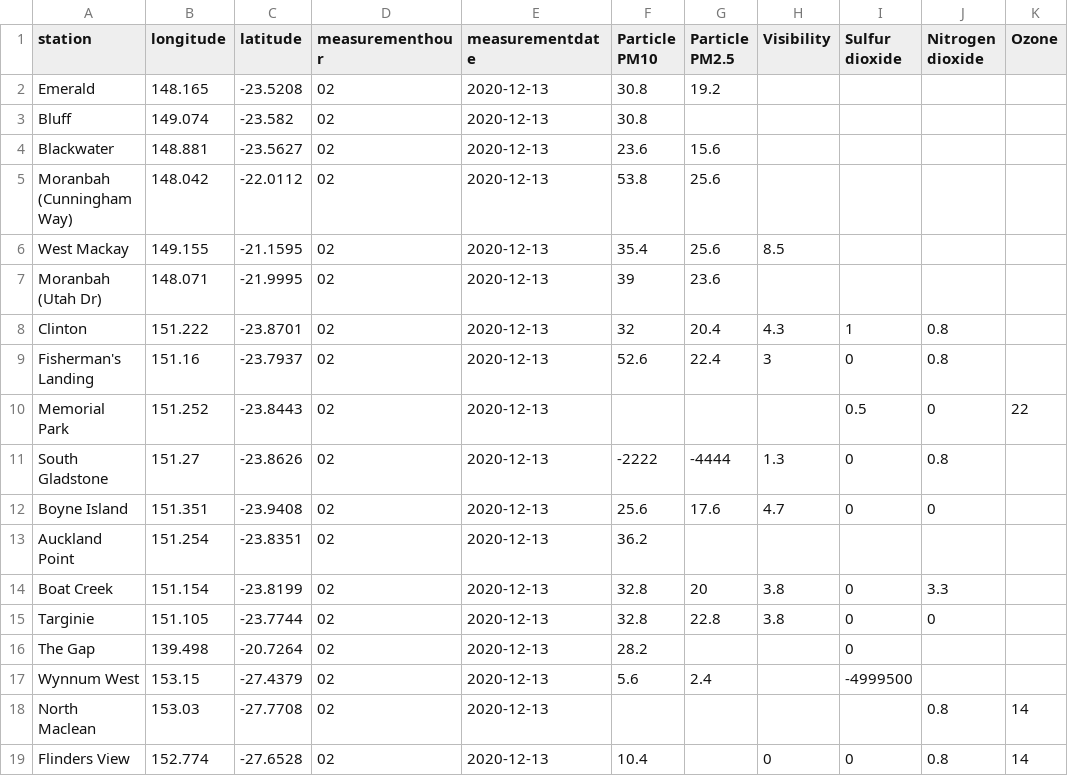
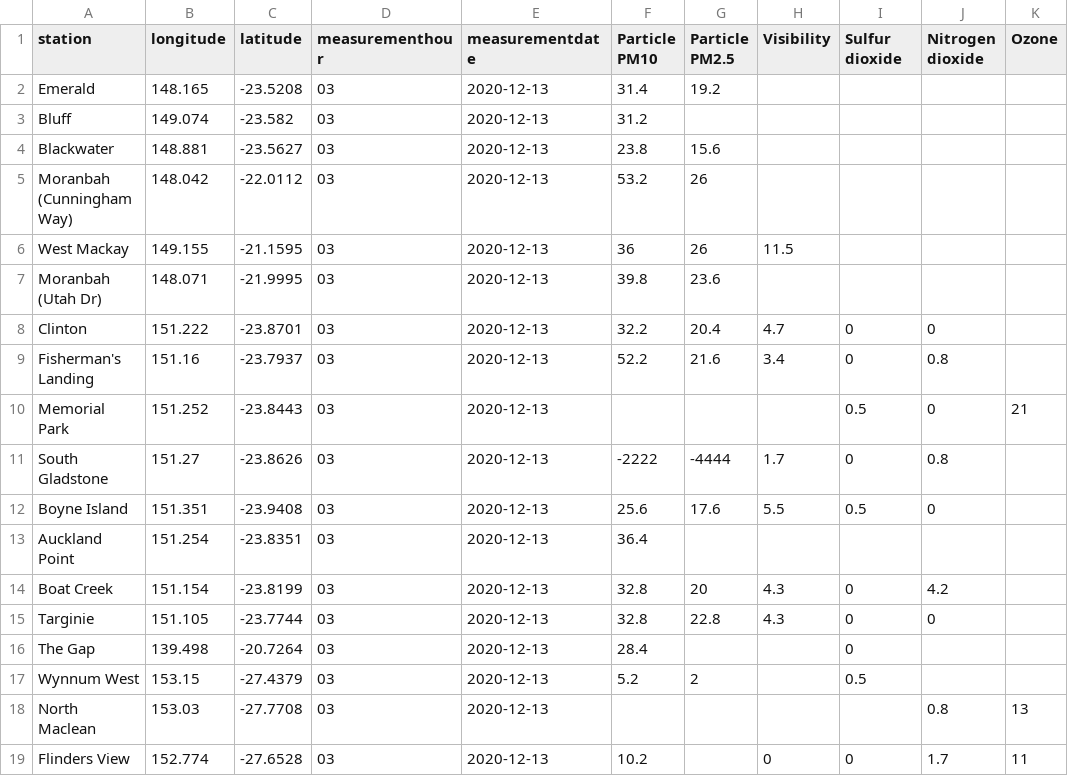
Before and after one commit to joshnicholas/data, a CSV file: latest_qld_air_quality.csv, drawn as a sheet; only a part is shown; the diff covers the shown part only; the diff names each change by its address in the sheet, - before the commit and + after, or states it on an @@ line.

Commit message:
Latest data: Sat Dec 12 18:26:47 UTC 2020

```diff
--- a/latest_qld_air_quality.csv
+++ b/latest_qld_air_quality.csv
-D2:D19 (measurementhour): 02
+D2:D19 (measurementhour): 03
-F2 (Particle PM10): 30.8
+F2 (Particle PM10): 31.4
-F3 (Particle PM10): 30.8
+F3 (Particle PM10): 31.2
-F4 (Particle PM10): 23.6
+F4 (Particle PM10): 23.8
-F5 (Particle PM10): 53.8
+F5 (Particle PM10): 53.2
-G5:G6 (Particle PM2.5): 25.6
+G5:G6 (Particle PM2.5): 26
-F6 (Particle PM10): 35.4
+F6 (Particle PM10): 36
-H6 (Visibility): 8.5
+H6 (Visibility): 11.5
-F7 (Particle PM10): 39
+F7 (Particle PM10): 39.8
-F8 (Particle PM10): 32
+F8 (Particle PM10): 32.2
-H8 (Visibility): 4.3
+H8 (Visibility): 4.7
-I8 (Sulfur dioxide): 1
+I8 (Sulfur dioxide): 0
-J8 (Nitrogen dioxide): 0.8
+J8 (Nitrogen dioxide): 0
-F9 (Particle PM10): 52.6
+F9 (Particle PM10): 52.2
-G9 (Particle PM2.5): 22.4
+G9 (Particle PM2.5): 21.6
-H9 (Visibility): 3
+H9 (Visibility): 3.4
-K10 (Ozone): 22
+K10 (Ozone): 21
-H11 (Visibility): 1.3
+H11 (Visibility): 1.7
-H12 (Visibility): 4.7
+H12 (Visibility): 5.5
-I12 (Sulfur dioxide): 0
+I12 (Sulfur dioxide): 0.5
-F13 (Particle PM10): 36.2
+F13 (Particle PM10): 36.4
-H14:H15 (Visibility): 3.8
+H14:H15 (Visibility): 4.3
-J14 (Nitrogen dioxide): 3.3
+J14 (Nitrogen dioxide): 4.2
-F16 (Particle PM10): 28.2
+F16 (Particle PM10): 28.4
-F17 (Particle PM10): 5.6
+F17 (Particle PM10): 5.2
-G17 (Particle PM2.5): 2.4
+G17 (Particle PM2.5): 2
-I17 (Sulfur dioxide): -4999500
+I17 (Sulfur dioxide): 0.5
-K18 (Ozone): 14
+K18 (Ozone): 13
-F19 (Particle PM10): 10.4
+F19 (Particle PM10): 10.2
-J19 (Nitrogen dioxide): 0.8
+J19 (Nitrogen dioxide): 1.7
-K19 (Ozone): 14
+K19 (Ozone): 11
```
Also changed, not shown: 68 edited cells elsewhere in this file, 1 other file.
